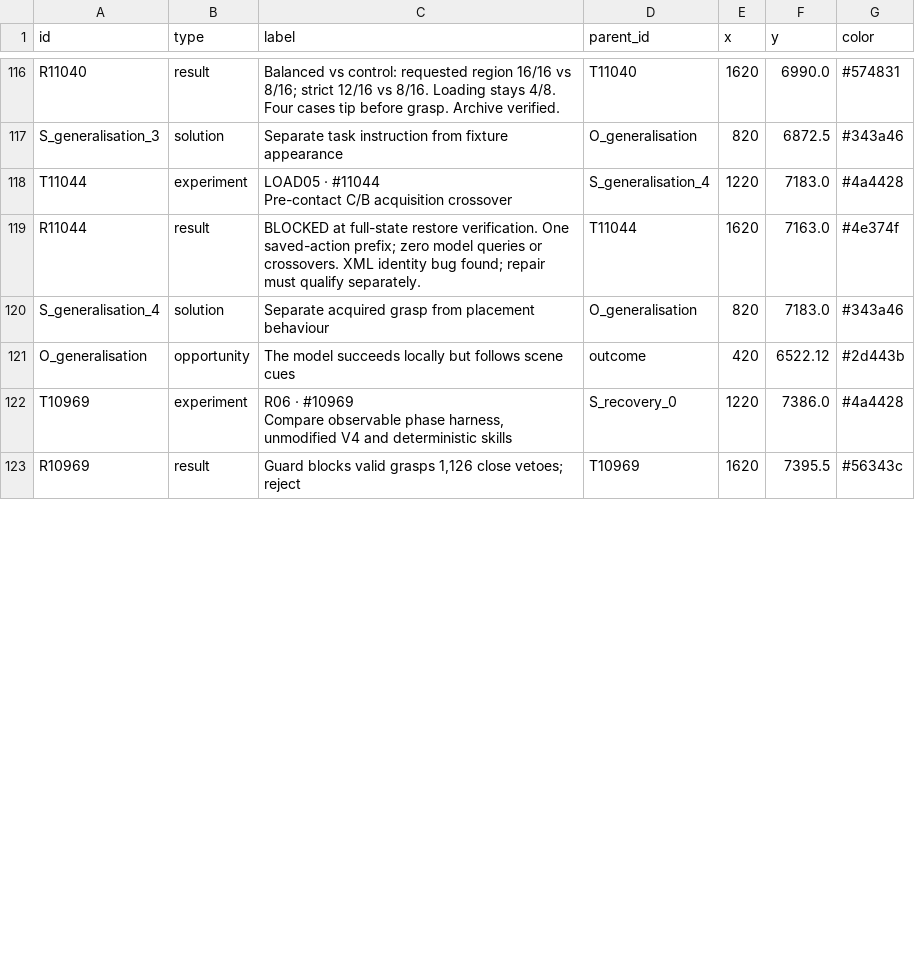
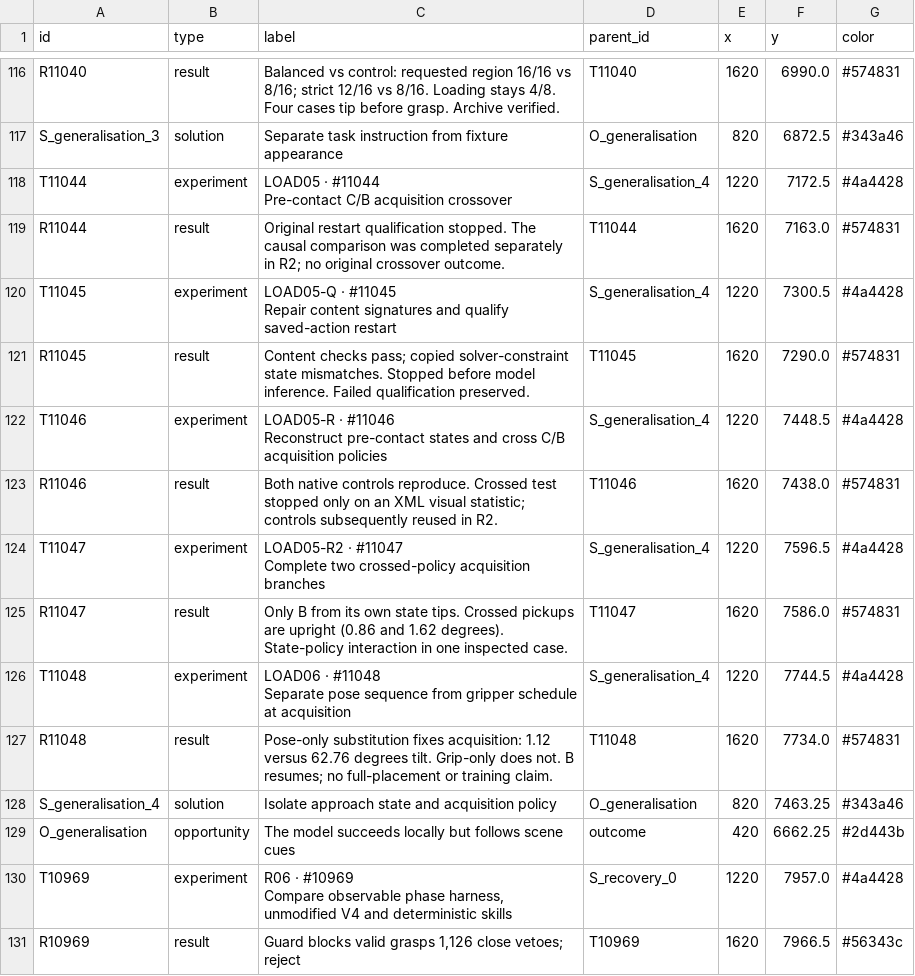
Before and after one commit to NatMota/typhon-robotics, a CSV file: experiment-history/2026-10-14-ost/full-tree-nodes.csv, drawn as a sheet; only a part is shown, gaps mark what is left out; the diff covers the shown part only.

Commit message:
docs: seal acquisition findings and queue training-family qualification in OST

```diff
--- a/experiment-history/2026-10-14-ost/full-tree-nodes.csv
+++ b/experiment-history/2026-10-14-ost/full-tree-nodes.csv
@@ -166,9 +166,21 @@ R11040,result,Balanced vs control: requested region 16/16 vs 8/16; strict 12/16
 S_generalisation_3,solution,Separate task instruction from fixture appearance,O_generalisation,820,6872.5,#343a46
-T11044,experiment,"LOAD05 · #11044
-Pre-contact C/B acquisition crossover",S_generalisation_4,1220,7183.0,#4a4428
-R11044,result,BLOCKED at full-state restore verification. One saved-action prefix; zero model queries or crossovers. XML identity bug found; repair must qualify separately.,T11044,1620,7163.0,#4e374f
-S_generalisation_4,solution,Separate acquired grasp from placement behaviour,O_generalisation,820,7183.0,#343a46
-O_generalisation,opportunity,The model succeeds locally but follows scene cues,outcome,420,6522.12,#2d443b
-T10969,experiment,"R06 · #10969
-Compare observable phase harness, unmodified V4 and deterministic skills",S_recovery_0,1220,7386.0,#4a4428
-R10969,result,"Guard blocks valid grasps 1,126 close vetoes; reject",T10969,1620,7395.5,#56343c
+T11044,experiment,"LOAD05 · #11044
+Pre-contact C/B acquisition crossover",S_generalisation_4,1220,7172.5,#4a4428
+R11044,result,Original restart qualification stopped. The causal comparison was completed separately in R2; no original crossover outcome.,T11044,1620,7163.0,#574831
+T11045,experiment,"LOAD05-Q · #11045
+Repair content signatures and qualify saved-action restart",S_generalisation_4,1220,7300.5,#4a4428
+R11045,result,Content checks pass; copied solver-constraint state mismatches. Stopped before model inference. Failed qualification preserved.,T11045,1620,7290.0,#574831
+T11046,experiment,"LOAD05-R · #11046
+Reconstruct pre-contact states and cross C/B acquisition policies",S_generalisation_4,1220,7448.5,#4a4428
+R11046,result,Both native controls reproduce. Crossed test stopped only on an XML visual statistic; controls subsequently reused in R2.,T11046,1620,7438.0,#574831
+T11047,experiment,"LOAD05-R2 · #11047
+Complete two crossed-policy acquisition branches",S_generalisation_4,1220,7596.5,#4a4428
+R11047,result,Only B from its own state tips. Crossed pickups are upright (0.86 and 1.62 degrees). State-policy interaction in one inspected case.,T11047,1620,7586.0,#574831
+T11048,experiment,"LOAD06 · #11048
+Separate pose sequence from gripper schedule at acquisition",S_generalisation_4,1220,7744.5,#4a4428
+R11048,result,Pose-only substitution fixes acquisition: 1.12 versus 62.76 degrees tilt. Grip-only does not. B resumes; no full-placement or training claim.,T11048,1620,7734.0,#574831
+S_generalisation_4,solution,Isolate approach state and acquisition policy,O_generalisation,820,7463.25,#343a46
+O_generalisation,opportunity,The model succeeds locally but follows scene cues,outcome,420,6662.25,#2d443b
+T10969,experiment,"R06 · #10969
+Compare observable phase harness, unmodified V4 and deterministic skills",S_recovery_0,1220,7957.0,#4a4428
+R10969,result,"Guard blocks valid grasps 1,126 close vetoes; reject",T10969,1620,7966.5,#56343c
```
Also changed, not shown: 5 added rows and 95 edited cells elsewhere in this file, experiment-history/2026-10-14-ost/evidence-nodes.csv, experiment-history/2026-10-14-ost/generalisation-nodes.csv, 30 other files.
